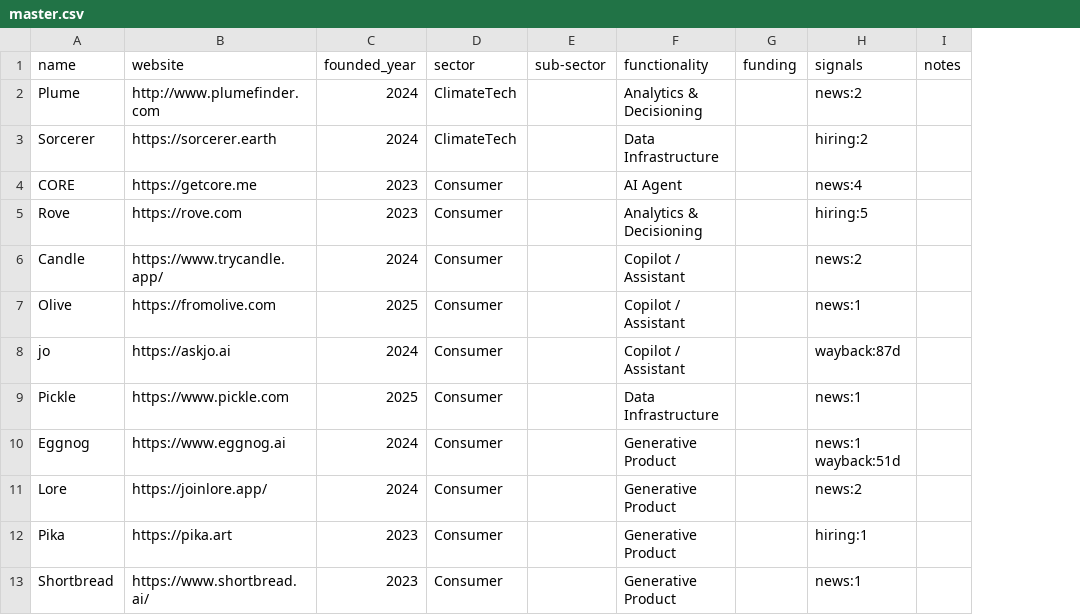
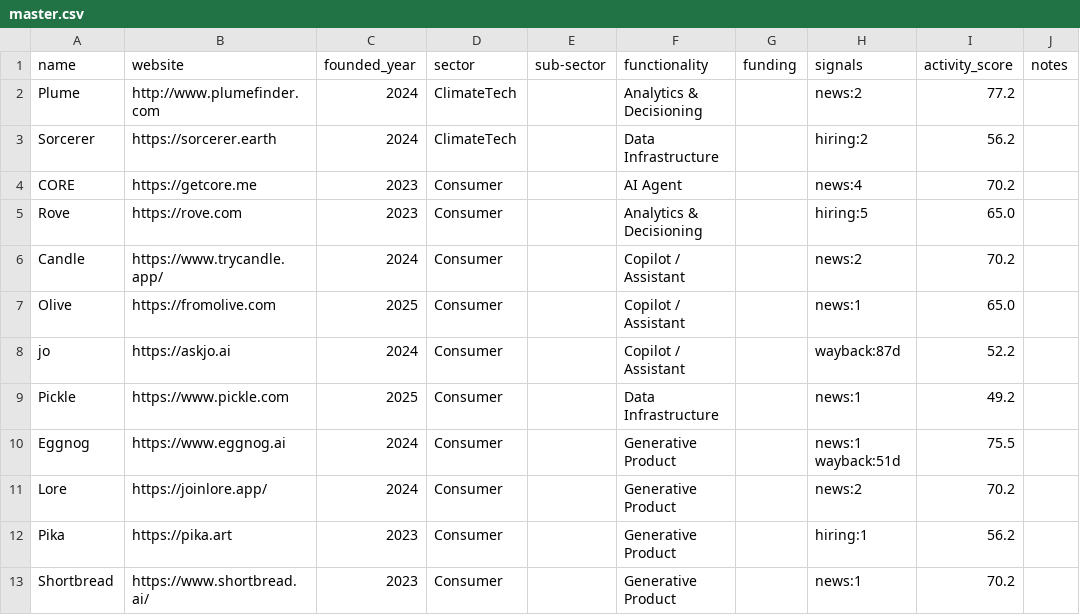
Before and after one commit to sridevivr/ai-startup-survival-tracker, a CSV file: data/master.csv, drawn as a sheet; only a part is shown; the diff names each change by its address in the sheet, - before the commit and + after, or states it on an @@ line.

```diff
--- a/data/master.csv
+++ b/data/master.csv
+column I (activity_score), rows 2-13: 77.2 | 56.2 | 70.2 | 65.0 | 70.2 | 65.0 | 52.2 | 49.2 | 75.5 | 70.2 | 56.2 | 70.2
```
Also changed, not shown: 5 other files.
